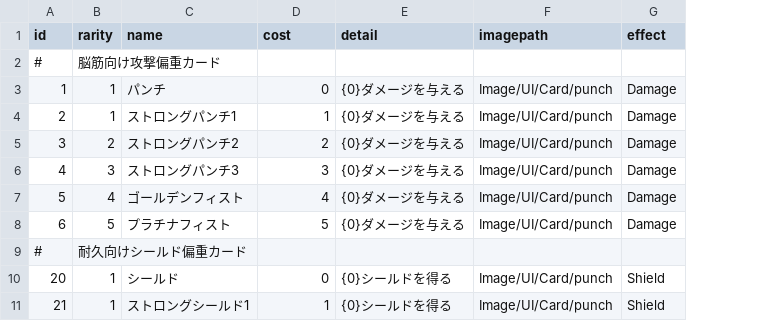
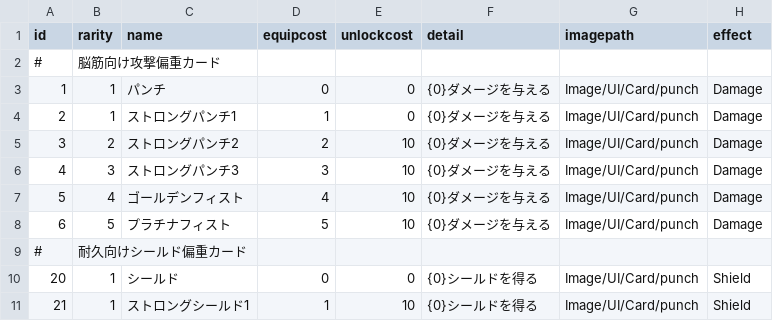
Before and after one commit to yamashita8655/STSLike, a CSV file: Assets/Resources/Csv/actiontable2.csv, drawn as a sheet; only a part is shown; the diff names each change by its address in the sheet, - before the commit and + after, or states it on an @@ line.

```diff
--- a/Assets/Resources/Csv/actiontable2.csv
+++ b/Assets/Resources/Csv/actiontable2.csv
+column E (unlockcost), rows 3-11: 0 | 0 | 10 | 10 | 10 | 10 |  | 0 | 10
-D1: cost
+D1: equipcost
```
Also changed, not shown: 19 other files.
